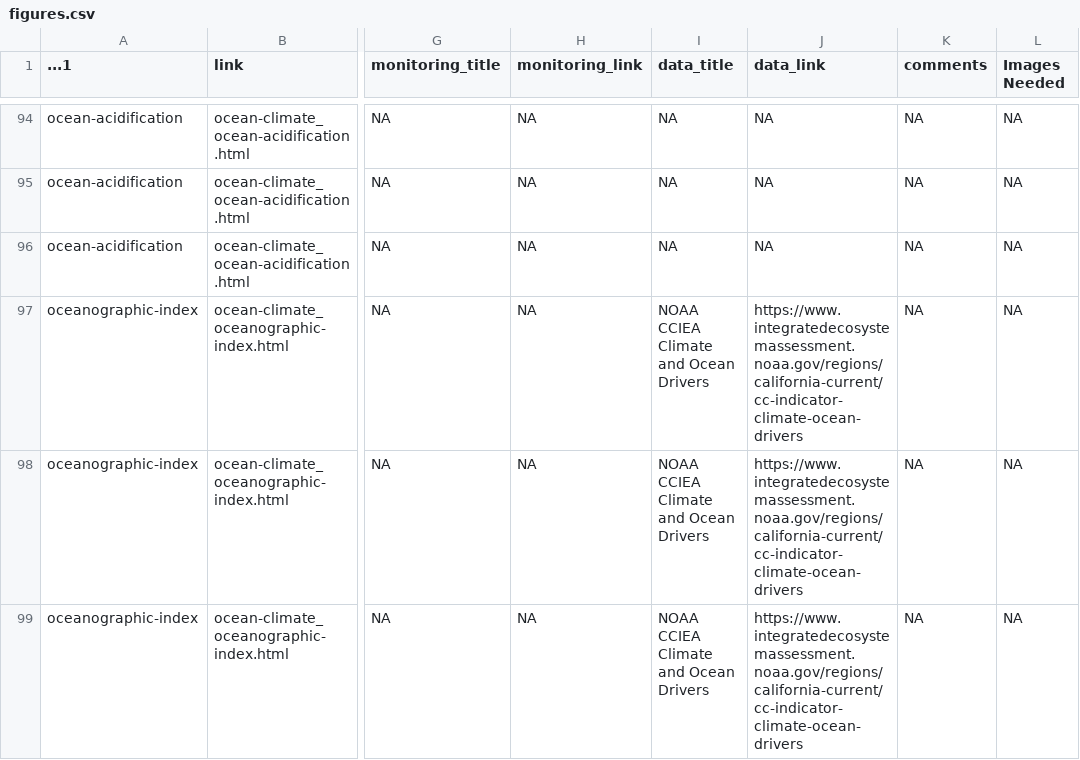
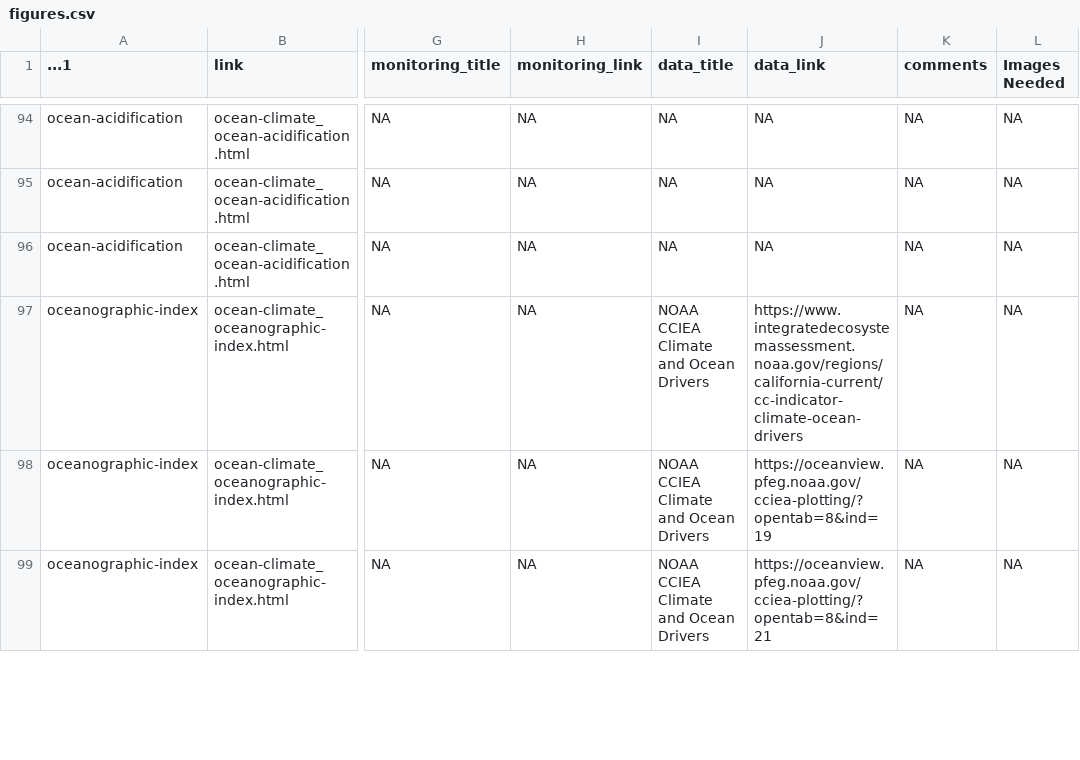
Before and after one commit to noaa-onms/ocnms, a CSV file: data/gsheets/figures.csv, drawn as a sheet; only a part is shown, gaps mark what is left out; the diff covers the shown part only; the diff names each change by its address in the sheet, - before the commit and + after, or states it on an @@ line.

```diff
--- a/data/gsheets/figures.csv
+++ b/data/gsheets/figures.csv
-J98 (data_link): https://www.integratedecosystemassessment.noaa.gov/regions/california-current/cc-indicator-climate-ocean-drivers
+J98 (data_link): https://oceanview.pfeg.noaa.gov/cciea-plotting/?opentab=8&ind=19
-J99 (data_link): https://www.integratedecosystemassessment.noaa.gov/regions/california-current/cc-indicator-climate-ocean-drivers
+J99 (data_link): https://oceanview.pfeg.noaa.gov/cciea-plotting/?opentab=8&ind=21
```
Also changed, not shown: 3 added rows and 27 edited cells elsewhere in this file, data/gsheets/modals.csv, 3 other files.
